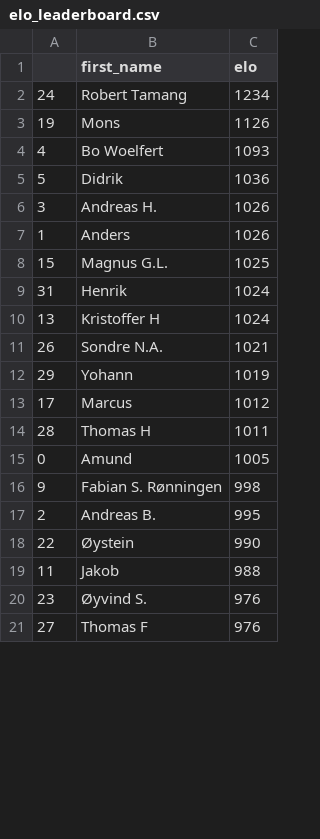
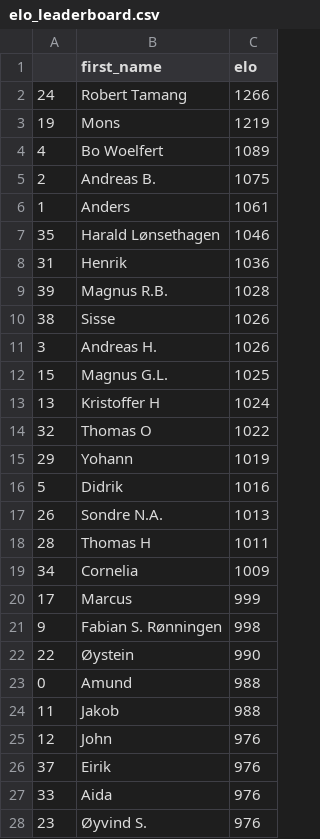
Before and after one commit to Haraldlons/IPK-NTNU-Table-Tennis-ELO-Ladder, a CSV file: elo_leaderboard.csv, drawn as a sheet; only a part is shown; the shorter side is filled out with more unchanged rows; the diff covers the shown part only.

```diff
--- a/elo_leaderboard.csv
+++ b/elo_leaderboard.csv
@@ -1,20 +1,28 @@
 ,first_name,elo
-24,Robert Tamang,1234
-19,Mons,1126
-4,Bo Woelfert,1093
-5,Didrik,1036
+24,Robert Tamang,1266
+19,Mons,1219
+4,Bo Woelfert,1089
+2,Andreas B.,1075
+1,Anders,1061
+35,Harald Lønsethagen,1046
+31,Henrik,1036
+39,Magnus R.B.,1028
+38,Sisse,1026
 3,Andreas H.,1026
-1,Anders,1026
 15,Magnus G.L.,1025
-31,Henrik,1024
 13,Kristoffer H,1024
-26,Sondre N.A.,1021
+32,Thomas O,1022
 29,Yohann,1019
-17,Marcus,1012
+5,Didrik,1016
+26,Sondre N.A.,1013
 28,Thomas H,1011
-0,Amund,1005
+34,Cornelia,1009
+17,Marcus,999
 9,Fabian S. Rønningen,998
-2,Andreas B.,995
 22,Øystein,990
+0,Amund,988
 11,Jakob,988
+12,John,976
+37,Eirik,976
+33,Aida,976
 23,Øyvind S.,976
```
Also changed, not shown: 4 added rows, 3 removed rows, 1 moved row and 2 edited cells elsewhere in this file, matches.csv, 8 other files.
